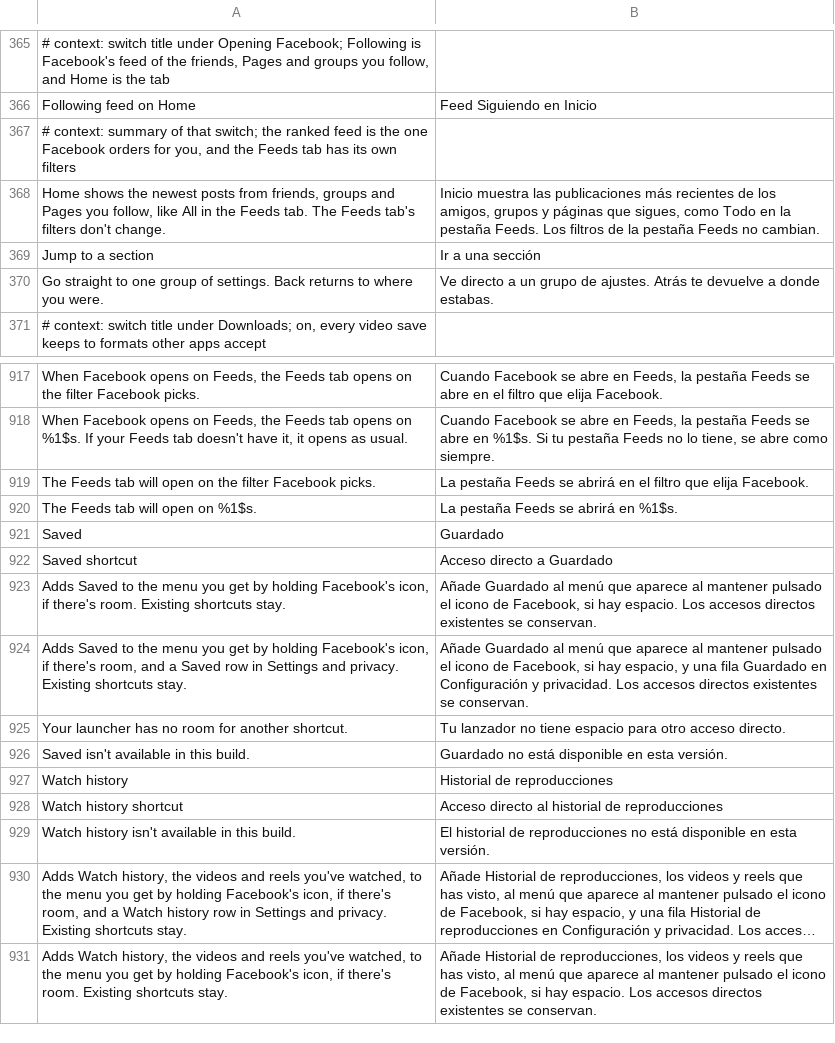
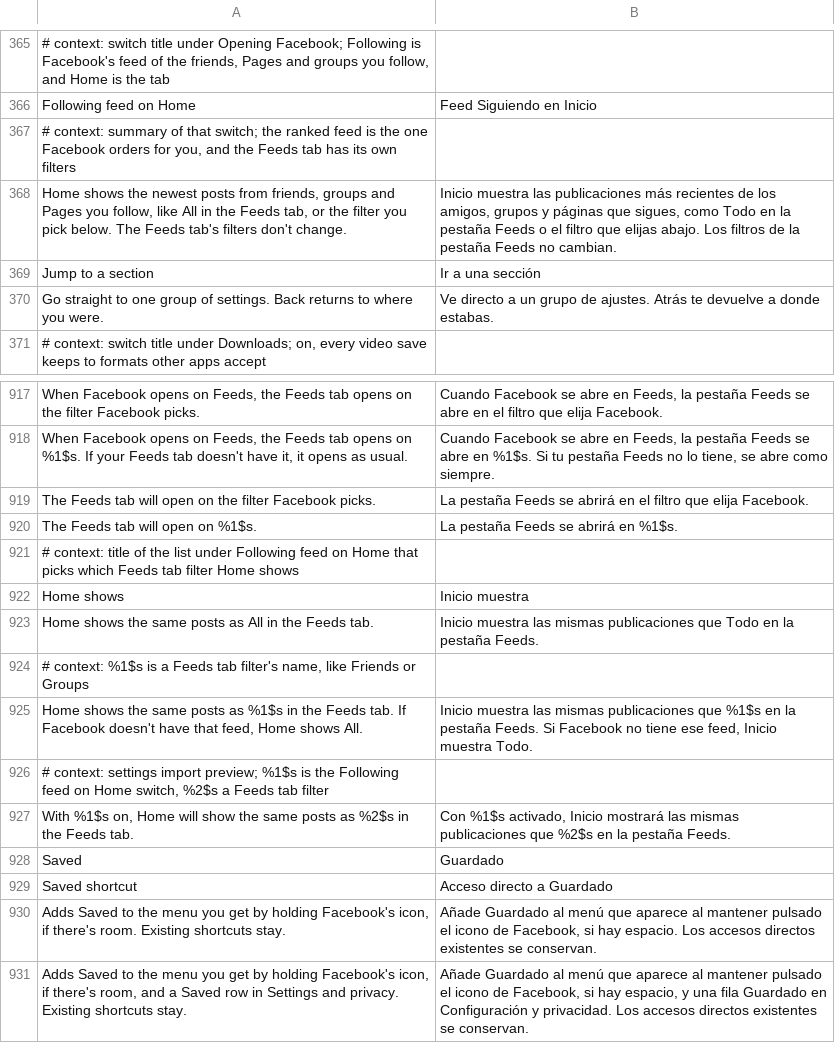
Before and after one commit to JhouHank/HushFacebook, a TSV file: extensions/shared/library/src/main/l10n/es.tsv, drawn as a sheet; only a part is shown, gaps mark what is left out; the shorter side is filled out with more unchanged rows; long unchanged cells end in ….

```diff
--- a/extensions/shared/library/src/main/l10n/es.tsv
+++ b/extensions/shared/library/src/main/l10n/es.tsv
@@ -367,3 +367,3 @@ Following feed on Home	Feed Siguiendo en Inicio
 # context: summary of that switch; the ranked feed is the one Facebook orders for you, and the Feeds tab has its own filters
-Home shows the newest posts from friends, groups and Pages you follow, like All in the Feeds tab. The Feeds tab's filters don't change.	Inicio muestra las publicaciones más recientes de los amigos, grupos y páginas que sigues, como Todo en la pestaña Feeds. Los filtros de la pestaña Feeds no cambian.
+Home shows the newest posts from friends, groups and Pages you follow, like All in the Feeds tab, or the filter you pick below. The Feeds tab's filters don't change.	Inicio muestra las publicaciones más recientes de los amigos, grupos y páginas que sigues, como Todo en la pestaña Feeds o el filtro que elijas abajo. Los filtros de la pestaña Feeds no cambian.
 Jump to a section	Ir a una sección
@@ -920,2 +920,9 @@ The Feeds tab will open on the filter Facebook picks.	La pestaña Feeds se abrir
 The Feeds tab will open on %1$s.	La pestaña Feeds se abrirá en %1$s.
+# context: title of the list under Following feed on Home that picks which Feeds tab filter Home shows
+Home shows	Inicio muestra
+Home shows the same posts as All in the Feeds tab.	Inicio muestra las mismas publicaciones que Todo en la pestaña Feeds.
+# context: %1$s is a Feeds tab filter's name, like Friends or Groups
+Home shows the same posts as %1$s in the Feeds tab. If Facebook doesn't have that feed, Home shows All.	Inicio muestra las mismas publicaciones que %1$s en la pestaña Feeds. Si Facebook no tiene ese feed, Inicio muestra Todo.
+# context: settings import preview; %1$s is the Following feed on Home switch, %2$s a Feeds tab filter
+With %1$s on, Home will show the same posts as %2$s in the Feeds tab.	Con %1$s activado, Inicio mostrará las mismas publicaciones que %2$s en la pestaña Feeds.
 Saved	Guardado
```
Also changed, not shown: extensions/shared/library/src/main/l10n/de.tsv, extensions/shared/library/src/main/l10n/in.tsv, 16 other files.
